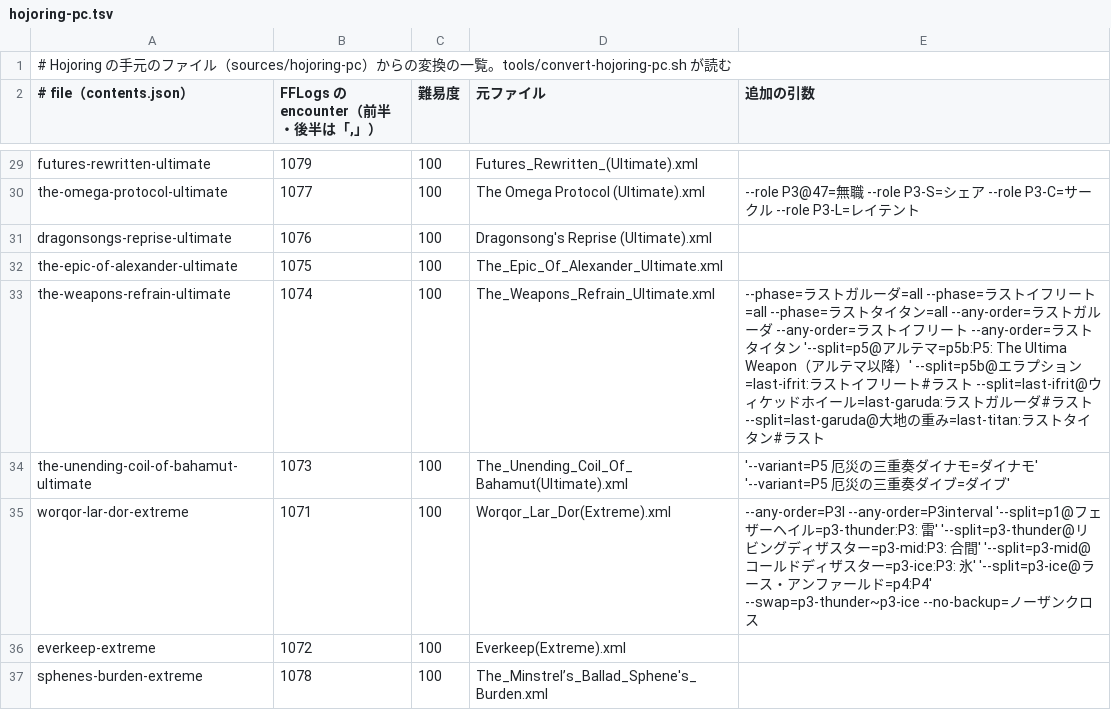
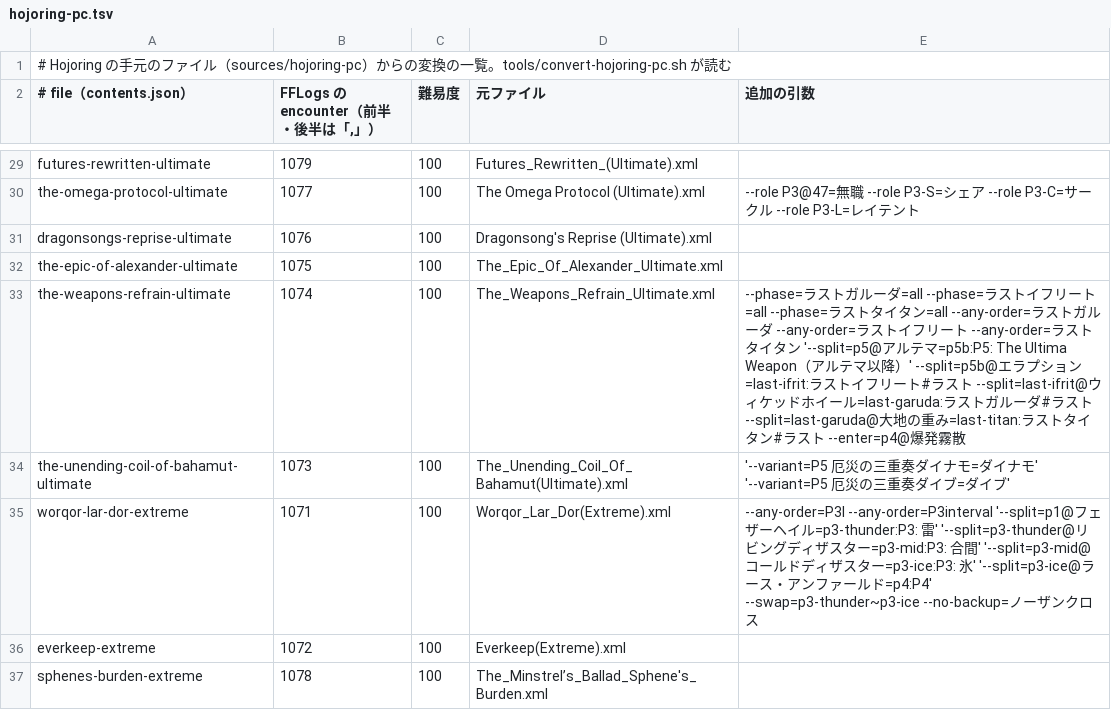
Before and after one commit to velstau/ffxiv-castline, a TSV file: tools/hojoring-pc.tsv, drawn as a sheet; only a part is shown, gaps mark what is left out.

```diff
--- a/tools/hojoring-pc.tsv
+++ b/tools/hojoring-pc.tsv
@@ -32,3 +32,3 @@ dragonsongs-reprise-ultimate	1076	100	Dragonsong's Reprise (Ultimate).xml
 the-epic-of-alexander-ultimate	1075	100	The_Epic_Of_Alexander_Ultimate.xml
-the-weapons-refrain-ultimate	1074	100	The_Weapons_Refrain_Ultimate.xml	--phase=ラストガルーダ=all --phase=ラストイフリート=all --phase=ラストタイタン=all --any-order=ラストガルーダ --any-order=ラストイフリート --any-order=ラストタイタン '--split=p5@アルテマ=p5b:P5: The Ultima Weapon（アルテマ以降）' --split=p5b@エラプション=last-ifrit:ラストイフリート#ラスト --split=last-ifrit@ウィケッドホイール=last-garuda:ラストガルーダ#ラスト --split=last-garuda@大地の重み=last-titan:ラストタイタン#ラスト
+the-weapons-refrain-ultimate	1074	100	The_Weapons_Refrain_Ultimate.xml	--phase=ラストガルーダ=all --phase=ラストイフリート=all --phase=ラストタイタン=all --any-order=ラストガルーダ --any-order=ラストイフリート --any-order=ラストタイタン '--split=p5@アルテマ=p5b:P5: The Ultima Weapon（アルテマ以降）' --split=p5b@エラプション=last-ifrit:ラストイフリート#ラスト --split=last-ifrit@ウィケッドホイール=last-garuda:ラストガルーダ#ラスト --split=last-garuda@大地の重み=last-titan:ラストタイタン#ラスト --enter=p4@爆発霧散
 the-unending-coil-of-bahamut-ultimate	1073	100	The_Unending_Coil_Of_Bahamut(Ultimate).xml	'--variant=P5 厄災の三重奏ダイナモ=ダイナモ' '--variant=P5 厄災の三重奏ダイブ=ダイブ'
```
Also changed, not shown: 2 other files.
